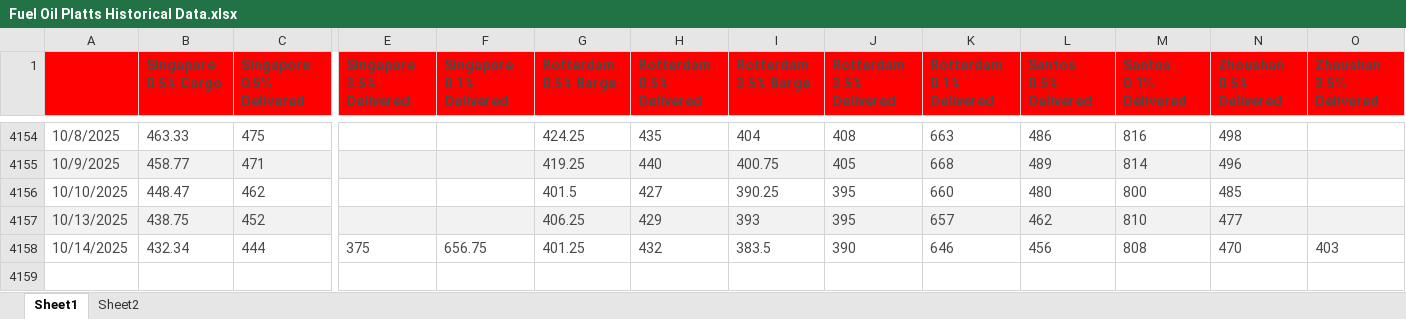
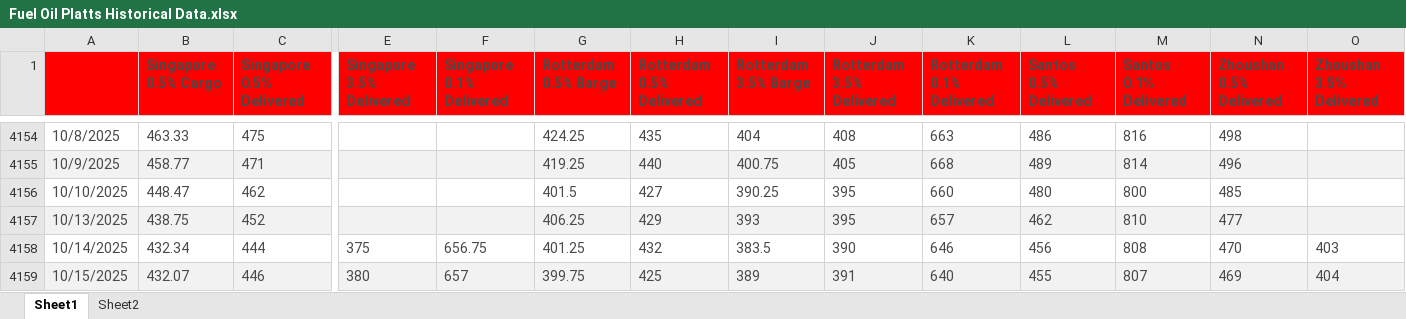
Before and after one commit to huanhuanbass/Bunker, an Excel workbook: Fuel Oil Platts Historical Data.xlsx, sheet Sheet1, drawn as a sheet; only a part is shown, gaps mark what is left out; values as stored, in another font and other column widths than the file's, no borders; rows hold the shown columns only; the diff names each change by its address in the sheet, - before the commit and + after, or states it on an @@ line.

Commit message:
Add files via upload

```diff
--- a/Fuel Oil Platts Historical Data.xlsx (sheet Sheet1)
+++ b/Fuel Oil Platts Historical Data.xlsx (sheet Sheet1)
+row 4159: 10/15/2025 | 432.07 | 446 | 380 | 657 | 399.75 | 425 | 389 | 391 | 640 | 455 | 807 | 469 | 404
```
